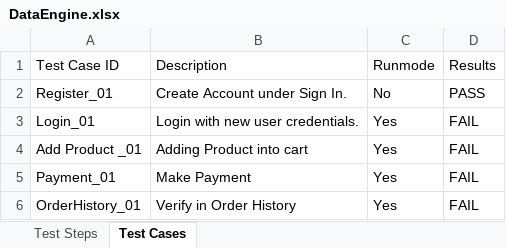
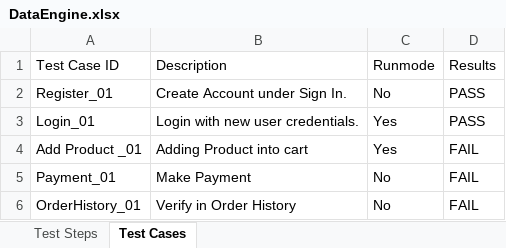
Before and after one commit to suchichaurasiya/QA-Assignment, an Excel workbook: src/DataEngine/DataEngine.xlsx, sheet Test Cases, drawn as a sheet; values as stored, in another font and other column widths than the file's, no borders; the diff names each change by its address in the sheet, - before the commit and + after, or states it on an @@ line.

```diff
--- a/src/DataEngine/DataEngine.xlsx (sheet Test Cases)
+++ b/src/DataEngine/DataEngine.xlsx (sheet Test Cases)
-D3 (Results): FAIL
+D3 (Results): PASS
-C5:C6 (Runmode): Yes
+C5:C6 (Runmode): No
```
Also changed, not shown: sheet Test Steps, 3 other files.
